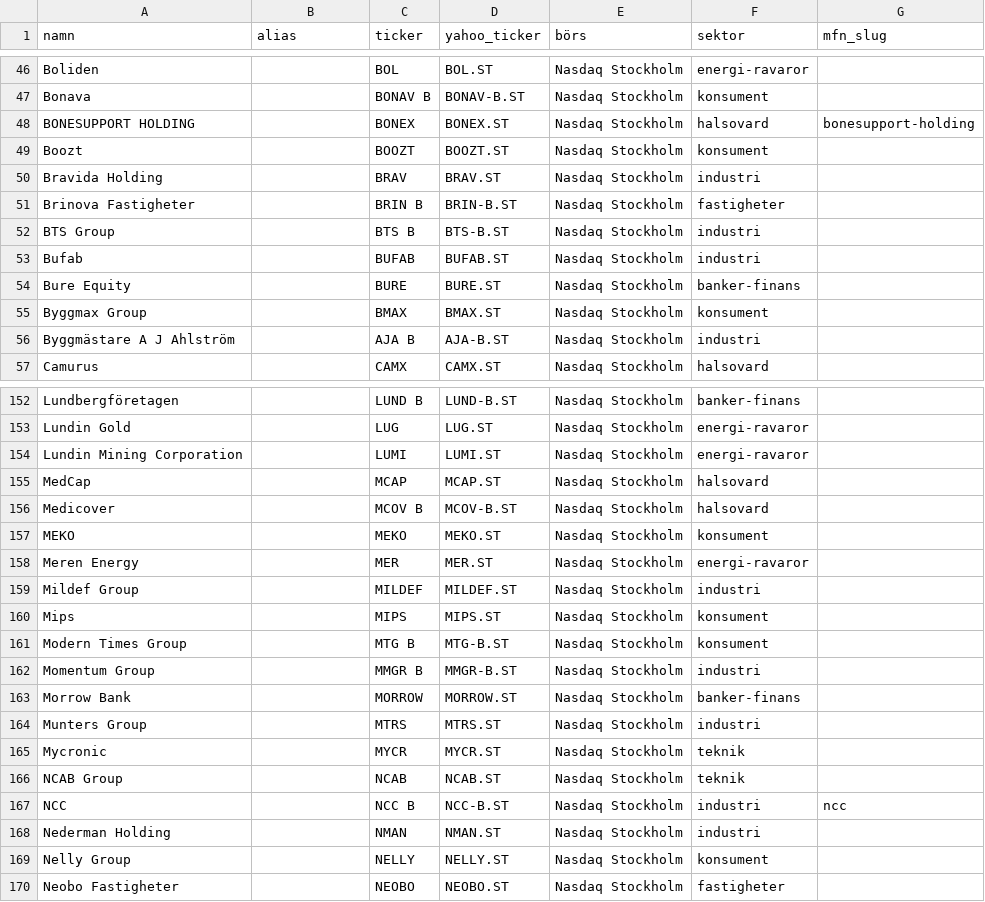
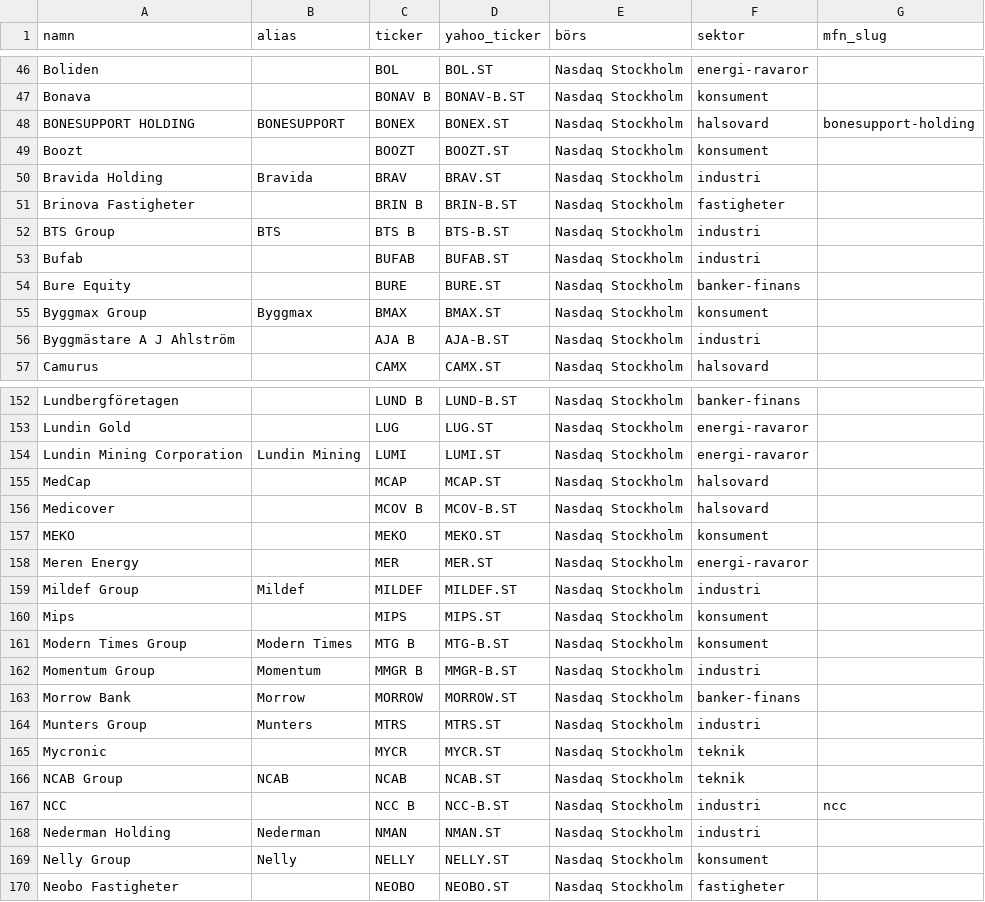
Before and after one commit to peternordengren-netizen/veckans-finans, a CSV file: data/instruments.csv, drawn as a sheet; only a part is shown, gaps mark what is left out; the diff covers the shown part only.

```diff
--- a/data/instruments.csv
+++ b/data/instruments.csv
@@ -47,10 +47,10 @@ Boliden,,BOL,BOL.ST,Nasdaq Stockholm,energi-ravaror,
 Bonava,,BONAV B,BONAV-B.ST,Nasdaq Stockholm,konsument,
-BONESUPPORT HOLDING,,BONEX,BONEX.ST,Nasdaq Stockholm,halsovard,bonesupport-holding
+BONESUPPORT HOLDING,BONESUPPORT,BONEX,BONEX.ST,Nasdaq Stockholm,halsovard,bonesupport-holding
 Boozt,,BOOZT,BOOZT.ST,Nasdaq Stockholm,konsument,
-Bravida Holding,,BRAV,BRAV.ST,Nasdaq Stockholm,industri,
+Bravida Holding,Bravida,BRAV,BRAV.ST,Nasdaq Stockholm,industri,
 Brinova Fastigheter,,BRIN B,BRIN-B.ST,Nasdaq Stockholm,fastigheter,
-BTS Group,,BTS B,BTS-B.ST,Nasdaq Stockholm,industri,
+BTS Group,BTS,BTS B,BTS-B.ST,Nasdaq Stockholm,industri,
 Bufab,,BUFAB,BUFAB.ST,Nasdaq Stockholm,industri,
 Bure Equity,,BURE,BURE.ST,Nasdaq Stockholm,banker-finans,
-Byggmax Group,,BMAX,BMAX.ST,Nasdaq Stockholm,konsument,
+Byggmax Group,Byggmax,BMAX,BMAX.ST,Nasdaq Stockholm,konsument,
 Byggmästare A J Ahlström,,AJA B,AJA-B.ST,Nasdaq Stockholm,industri,
@@ -153,3 +153,3 @@ Lundbergföretagen,,LUND B,LUND-B.ST,Nasdaq Stockholm,banker-finans,
 Lundin Gold,,LUG,LUG.ST,Nasdaq Stockholm,energi-ravaror,
-Lundin Mining Corporation,,LUMI,LUMI.ST,Nasdaq Stockholm,energi-ravaror,
+Lundin Mining Corporation,Lundin Mining,LUMI,LUMI.ST,Nasdaq Stockholm,energi-ravaror,
 MedCap,,MCAP,MCAP.ST,Nasdaq Stockholm,halsovard,
@@ -158,13 +158,13 @@ MEKO,,MEKO,MEKO.ST,Nasdaq Stockholm,konsument,
 Meren Energy,,MER,MER.ST,Nasdaq Stockholm,energi-ravaror,
-Mildef Group,,MILDEF,MILDEF.ST,Nasdaq Stockholm,industri,
+Mildef Group,Mildef,MILDEF,MILDEF.ST,Nasdaq Stockholm,industri,
 Mips,,MIPS,MIPS.ST,Nasdaq Stockholm,konsument,
-Modern Times Group,,MTG B,MTG-B.ST,Nasdaq Stockholm,konsument,
-Momentum Group,,MMGR B,MMGR-B.ST,Nasdaq Stockholm,industri,
-Morrow Bank,,MORROW,MORROW.ST,Nasdaq Stockholm,banker-finans,
-Munters Group,,MTRS,MTRS.ST,Nasdaq Stockholm,industri,
+Modern Times Group,Modern Times,MTG B,MTG-B.ST,Nasdaq Stockholm,konsument,
+Momentum Group,Momentum,MMGR B,MMGR-B.ST,Nasdaq Stockholm,industri,
+Morrow Bank,Morrow,MORROW,MORROW.ST,Nasdaq Stockholm,banker-finans,
+Munters Group,Munters,MTRS,MTRS.ST,Nasdaq Stockholm,industri,
 Mycronic,,MYCR,MYCR.ST,Nasdaq Stockholm,teknik,
-NCAB Group,,NCAB,NCAB.ST,Nasdaq Stockholm,teknik,
+NCAB Group,NCAB,NCAB,NCAB.ST,Nasdaq Stockholm,teknik,
 NCC,,NCC B,NCC-B.ST,Nasdaq Stockholm,industri,ncc
-Nederman Holding,,NMAN,NMAN.ST,Nasdaq Stockholm,industri,
-Nelly Group,,NELLY,NELLY.ST,Nasdaq Stockholm,konsument,
+Nederman Holding,Nederman,NMAN,NMAN.ST,Nasdaq Stockholm,industri,
+Nelly Group,Nelly,NELLY,NELLY.ST,Nasdaq Stockholm,konsument,
 Neobo Fastigheter,,NEOBO,NEOBO.ST,Nasdaq Stockholm,fastigheter,
```
Also changed, not shown: 54 edited cells elsewhere in this file, 4 other files.
